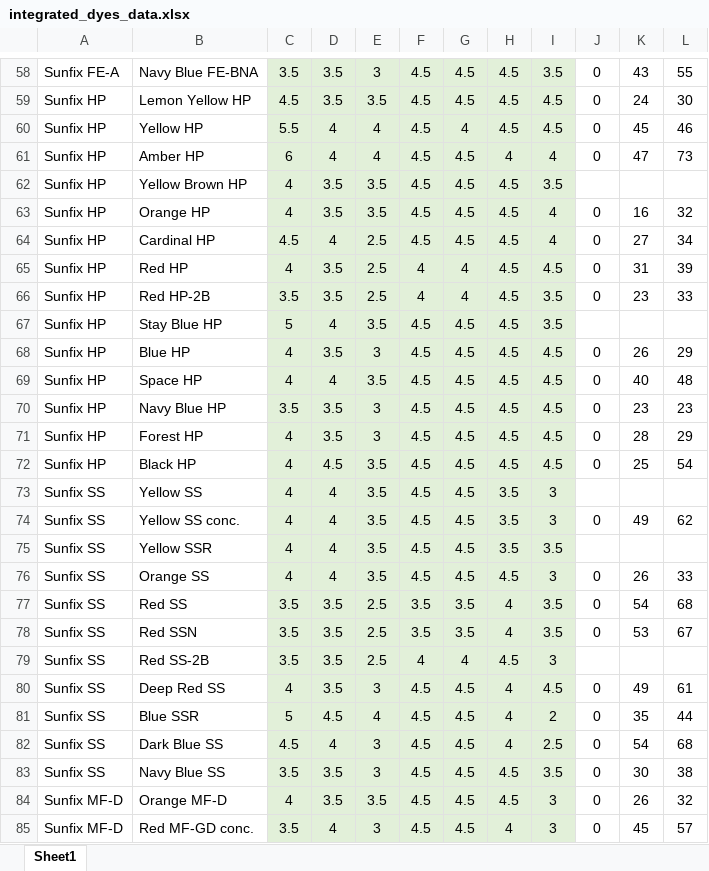
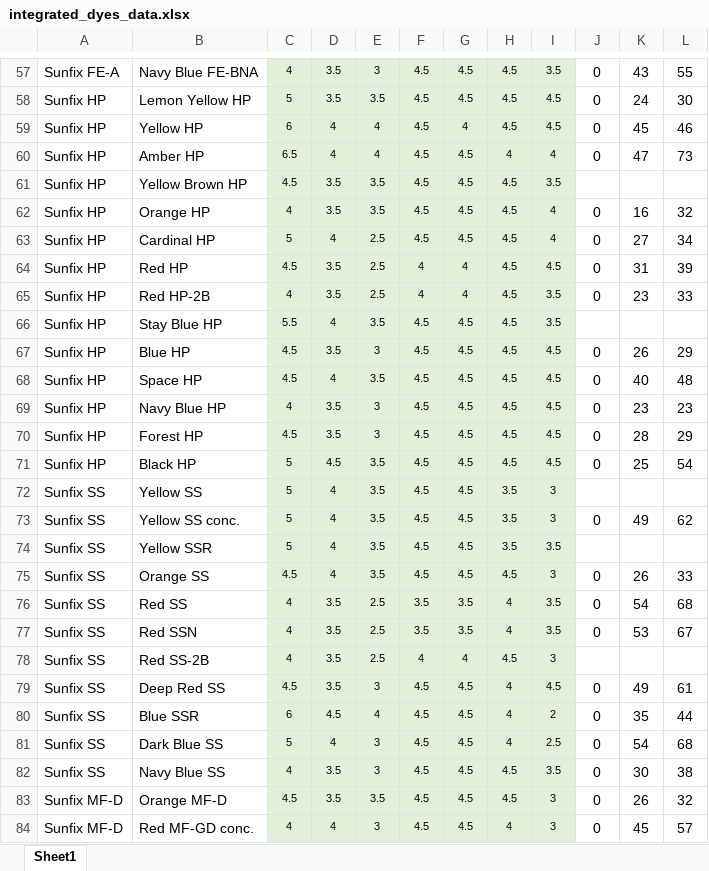
Before and after one commit to pumpjun/dye-search-graph, an Excel workbook: integrated_dyes_data.xlsx, sheet Sheet1, drawn as a sheet; only a part is shown, gaps mark what is left out; values as stored, in another font and other column widths than the file's, no borders; addresses are those after the commit; the diff covers the shown part only; the diff names each change by its address in the sheet, - before the commit and + after, or states it on an @@ line.

```diff
--- a/integrated_dyes_data.xlsx (sheet Sheet1)
+++ b/integrated_dyes_data.xlsx (sheet Sheet1)
@@ C57:I84 text size: smaller @@
-C57: 3.5
+C57: 4
-C58: 4.5
+C58: 5
-C59: 5.5
+C59: 6
-C60: 6
+C60: 6.5
-C61: 4
+C61: 4.5
-C63: 4.5
+C63: 5
-C64: 4
+C64: 4.5
-C65: 3.5
+C65: 4
-C66: 5
+C66: 5.5
-C67:C68: 4
+C67:C68: 4.5
-C69: 3.5
+C69: 4
-C70: 4
+C70: 4.5
-C71:C74: 4
+C71:C74: 5
-C75: 4
+C75: 4.5
-C76:C78: 3.5
+C76:C78: 4
-C79: 4
+C79: 4.5
-C80: 5
+C80: 6
-C81: 4.5
+C81: 5
-C82: 3.5
+C82: 4
-C83: 4
+C83: 4.5
-C84: 3.5
+C84: 4
```
Also changed, not shown: 12 added rows, 1 removed row, 117 edited cells and cell formats elsewhere in this sheet, 1 other file.
